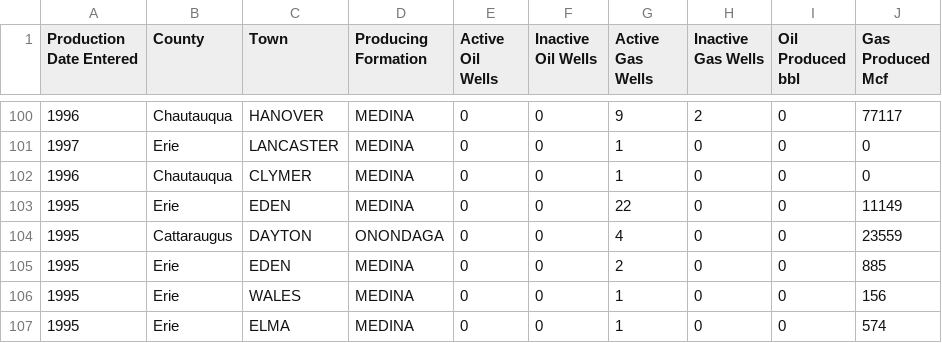
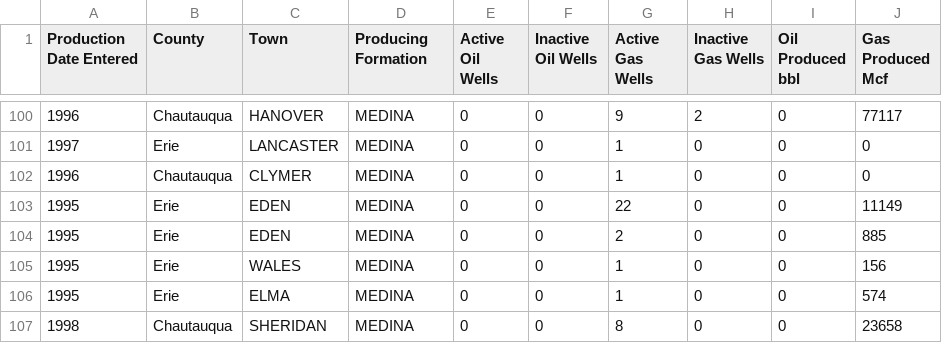
Before and after one commit to Evgeniarry/Educational-practice, a CSV file: ДАТАСЕТ ТАНЯ ИТОГ.csv, drawn as a sheet; only a part is shown, gaps mark what is left out; the shorter side is filled out with more unchanged rows; the diff names each change by its address in the sheet, - before the commit and + after, or states it on an @@ line.

Commit message:
Update ДАТАСЕТ ТАНЯ ИТОГ.csv

```diff
--- a/ДАТАСЕТ ТАНЯ ИТОГ.csv
+++ b/ДАТАСЕТ ТАНЯ ИТОГ.csv
-row 104: 1995 | Cattaraugus | DAYTON | ONONDAGA | 0 | 0 | 4 | 0 | 0 | 23559
```
